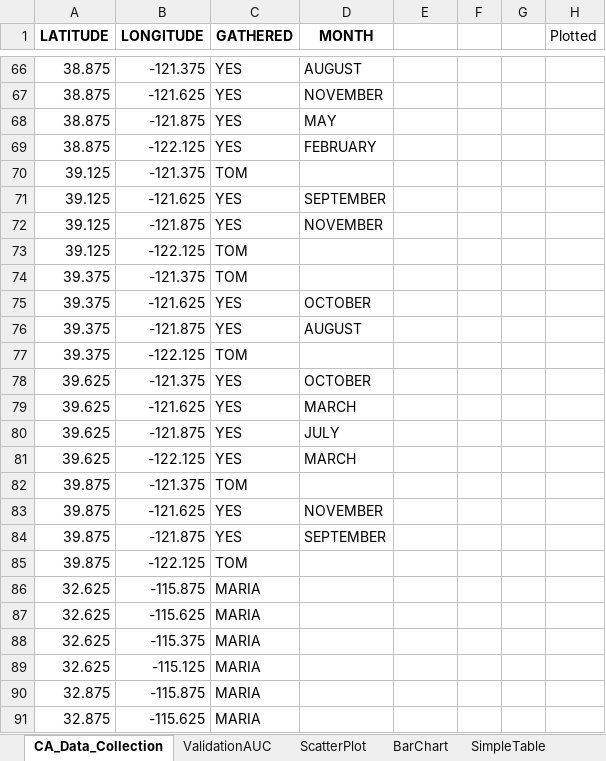
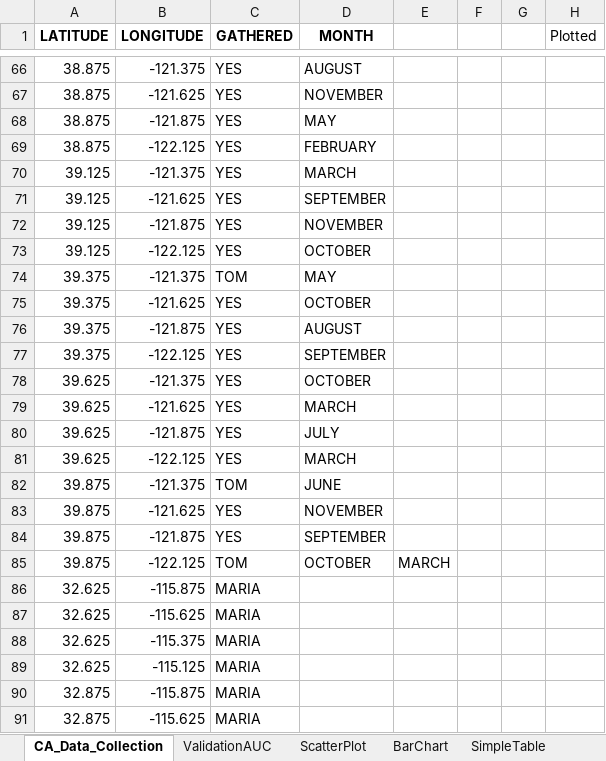
Before and after one commit to mariaauslander/capstone_fall20_irrigation, an Excel workbook: images/ca_data_collection.xlsx, sheet CA_Data_Collection, drawn as a sheet; only a part is shown, gaps mark what is left out; values as stored, in another font and other column widths than the file's, no borders; the diff names each change by its address in the sheet, - before the commit and + after, or states it on an @@ line.

```diff
--- a/images/ca_data_collection.xlsx (sheet CA_Data_Collection)
+++ b/images/ca_data_collection.xlsx (sheet CA_Data_Collection)
-C70 (GATHERED): TOM
+C70 (GATHERED): YES
-D70 (MONTH): (empty)
+D70 (MONTH): MARCH
-C73 (GATHERED): TOM
+C73 (GATHERED): YES
-D73 (MONTH): (empty)
+D73 (MONTH): OCTOBER
-D74 (MONTH): (empty)
+D74 (MONTH): MAY
-C77 (GATHERED): TOM
+C77 (GATHERED): YES
-D77 (MONTH): (empty)
+D77 (MONTH): SEPTEMBER
-D82 (MONTH): (empty)
+D82 (MONTH): JUNE
-D85 (MONTH): (empty)
+D85 (MONTH): OCTOBER
-E85: (empty)
+E85: MARCH
```
Also changed, not shown: 11 other files.
